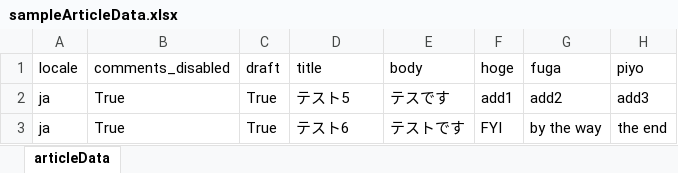
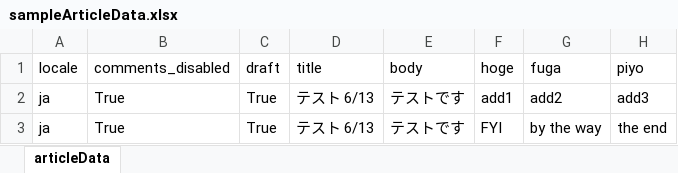
Before and after one commit to tbkbhbsb/for_work, an Excel workbook: for_PoC/sampleArticleData.xlsx, sheet articleData, drawn as a sheet; values as stored, in another font and other column widths than the file's, no borders; the diff names each change by its address in the sheet, - before the commit and + after, or states it on an @@ line.

```diff
--- a/for_PoC/sampleArticleData.xlsx (sheet articleData)
+++ b/for_PoC/sampleArticleData.xlsx (sheet articleData)
-D2 (title): テスト5
+D2 (title): テスト 6/13
-E2 (body): テスです
+E2 (body): テストです
-D3 (title): テスト6
+D3 (title): テスト 6/13
```
Also changed, not shown: 1 other file.
